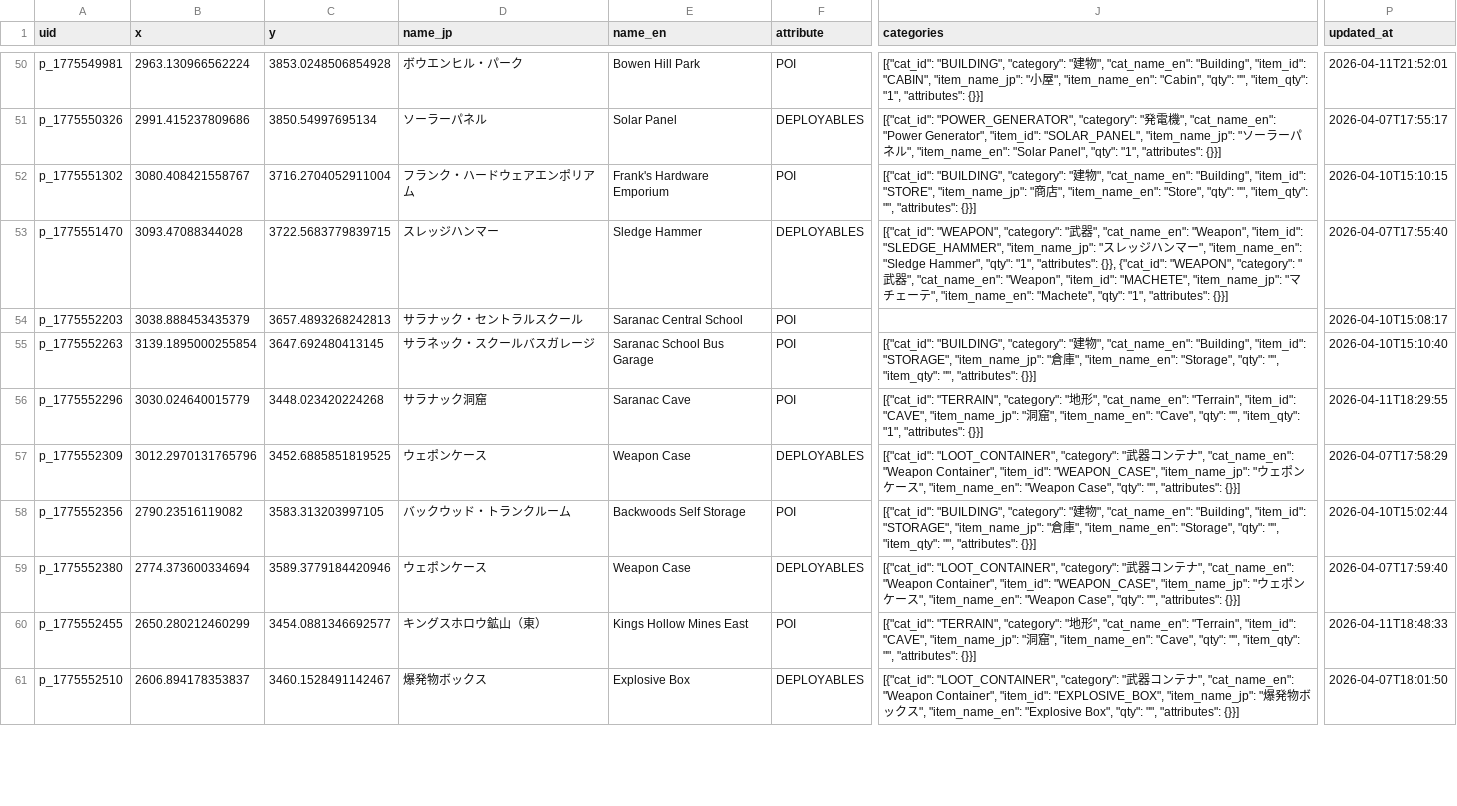
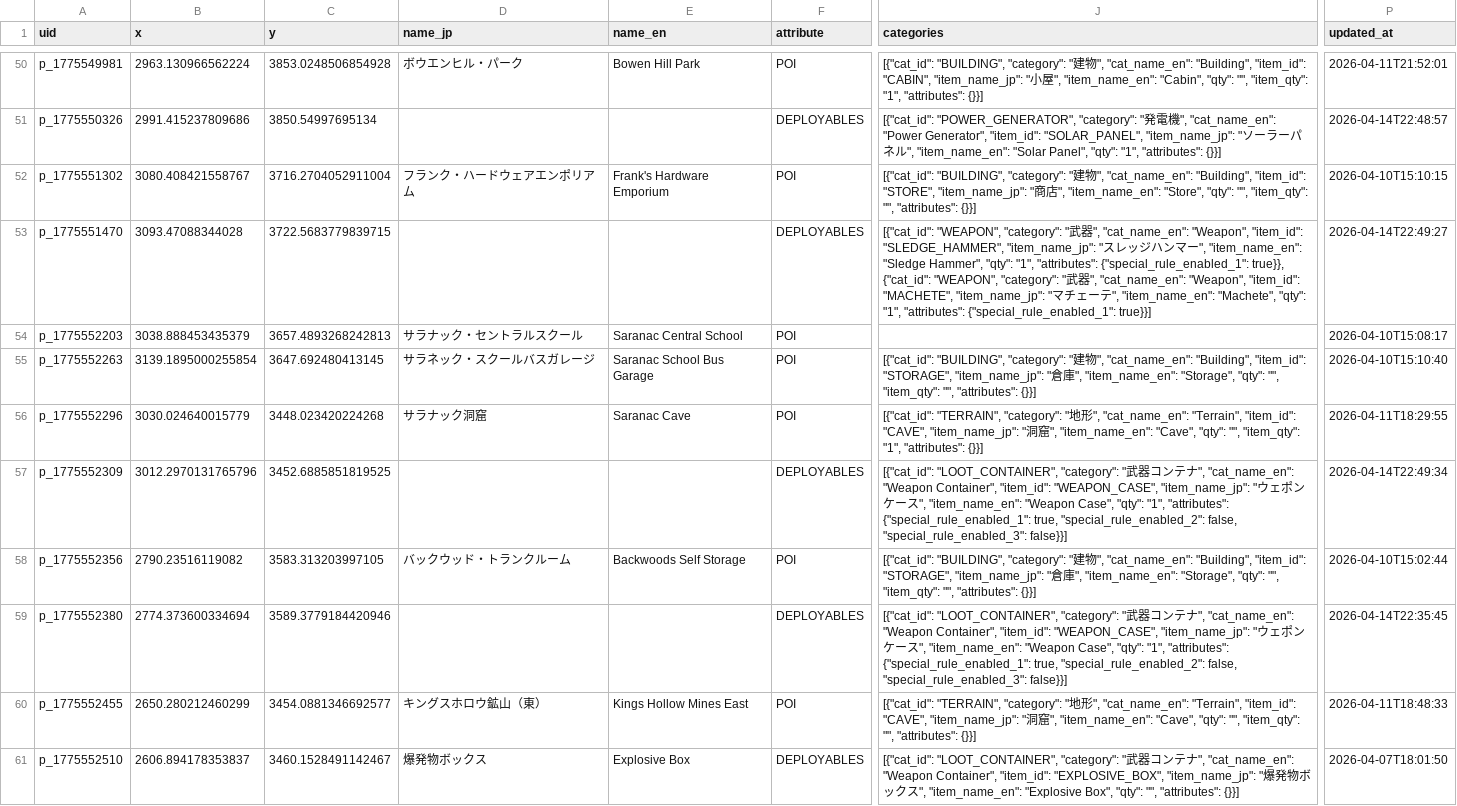
Before and after one commit to lime0404forest-commits/map, a CSV file: games/vein/world map/master_data.csv, drawn as a sheet; only a part is shown, gaps mark what is left out; the diff covers the shown part only; the diff names each change by its address in the sheet, - before the commit and + after, or states it on an @@ line.

```diff
--- a/games/vein/world map/master_data.csv
+++ b/games/vein/world map/master_data.csv
-D51 (name_jp): ソーラーパネル
+D51 (name_jp): (empty)
-E51 (name_en): Solar Panel
+E51 (name_en): (empty)
-P51 (updated_at): 2026-04-07T17:55:17
+P51 (updated_at): 2026-04-14T22:48:57
-D53 (name_jp): スレッジハンマー
+D53 (name_jp): (empty)
-E53 (name_en): Sledge Hammer
+E53 (name_en): (empty)
-J53 (categories): …"1", "attributes": {}}, {"cat_id": "WEAPON", "category": "武器", "cat_name_en": "Weapon", "item_id": "MACHETE", "item_name_jp": "マチェーテ", "item_name_en": "Machete", "qty": "1", "attributes": {}}]
+J53 (categories): …"1", "attributes": {"special_rule_enabled_1": true}}, {"cat_id": "WEAPON", "category": "武器", "cat_name_en": "Weapon", "item_id": "MACHETE", "item_name_jp": "マチェーテ", "item_name_en": "Machete", "qty": "1", "attributes": {"special_rule_enabled_1": true}}]
-P53 (updated_at): 2026-04-07T17:55:40
+P53 (updated_at): 2026-04-14T22:49:27
-D57 (name_jp): ウェポンケース
+D57 (name_jp): (empty)
-E57 (name_en): Weapon Case
+E57 (name_en): (empty)
-J57 (categories): …Case", "qty": "", "attributes": {}}]
+J57 (categories): …Case", "qty": "1", "attributes": {"special_rule_enabled_1": true, "special_rule_enabled_2": false, "special_rule_enabled_3": false}}]
-P57 (updated_at): 2026-04-07T17:58:29
+P57 (updated_at): 2026-04-14T22:49:34
-D59 (name_jp): ウェポンケース
+D59 (name_jp): (empty)
-E59 (name_en): Weapon Case
+E59 (name_en): (empty)
-J59 (categories): …Case", "qty": "", "attributes": {}}]
+J59 (categories): …Case", "qty": "1", "attributes": {"special_rule_enabled_1": true, "special_rule_enabled_2": false, "special_rule_enabled_3": false}}]
-P59 (updated_at): 2026-04-07T17:59:40
+P59 (updated_at): 2026-04-14T22:35:45
```
Also changed, not shown: 68 edited cells elsewhere in this file, 33 other files.
